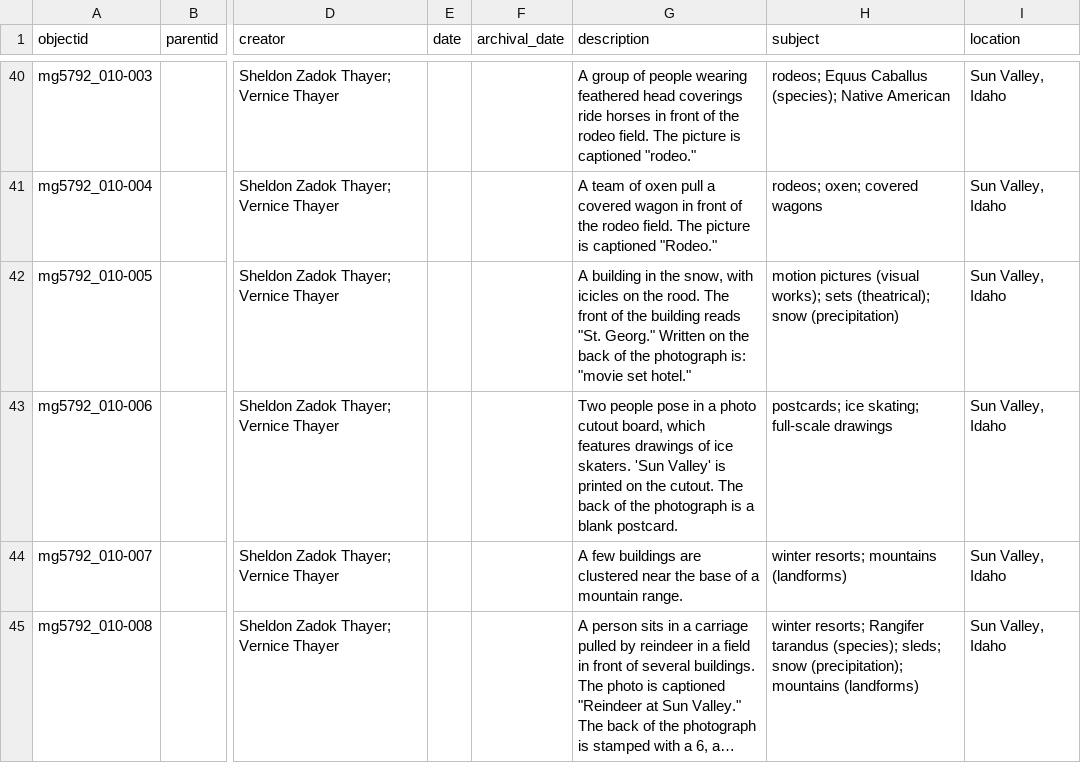
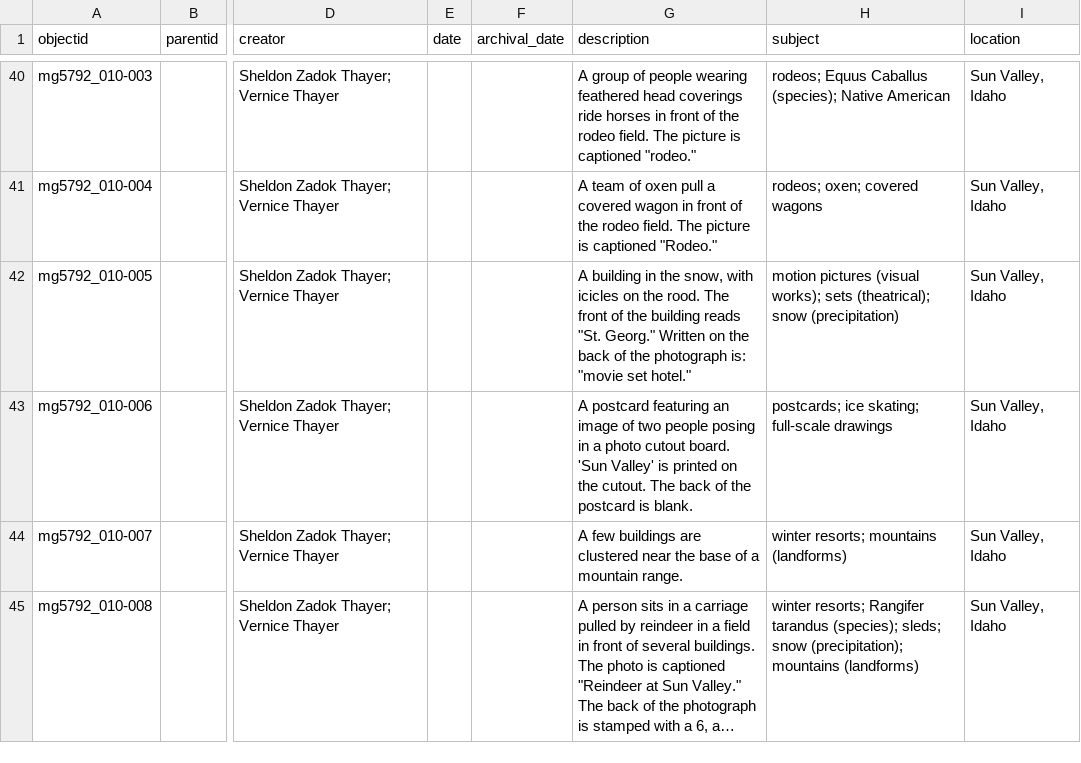
Before and after one commit to uidaholib/base-digital-collections-template, a CSV file: _data/thayer.csv, drawn as a sheet; only a part is shown, gaps mark what is left out; long unchanged cells end in …; the diff covers the shown part only; the diff names each change by its address in the sheet, - before the commit and + after, or states it on an @@ line.

```diff
--- a/_data/thayer.csv
+++ b/_data/thayer.csv
-G43 (description): Two people pose in a photo cutout board, which features drawings of ice skaters. 'Sun Valley' is printed on the cutout. The back of the photograph is a blank postcard.
+G43 (description): A postcard featuring an image of two people posing in a photo cutout board. 'Sun Valley' is printed on the cutout. The back of the postcard is blank.
```
Also changed, not shown: 8 added rows and 23 edited cells elsewhere in this file.
